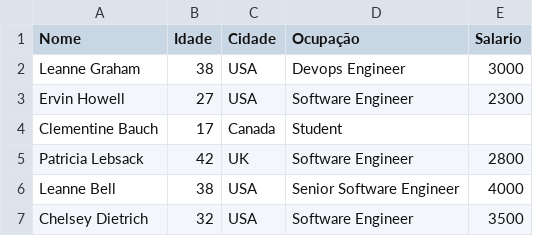
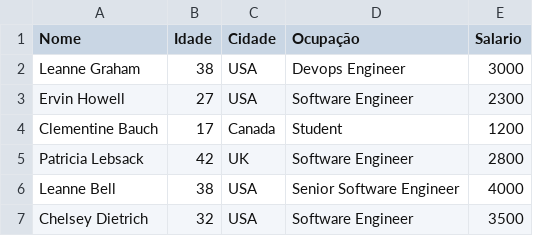
Before and after one commit to sampaioautomacao/Atomautomacao, a CSV file: users.csv, drawn as a sheet.

Commit message:
Add salary for Clementine Bauch in users.csv
Added salary information for Clementine Bauch.

```diff
--- a/users.csv
+++ b/users.csv
@@ -3,3 +3,3 @@ Leanne Graham,38,USA,Devops Engineer,3000
 Ervin Howell,27,USA,Software Engineer,2300
-Clementine Bauch,17,Canada,Student,
+Clementine Bauch,17,Canada,Student,1200
 Patricia Lebsack,42,UK,Software Engineer,2800
```
